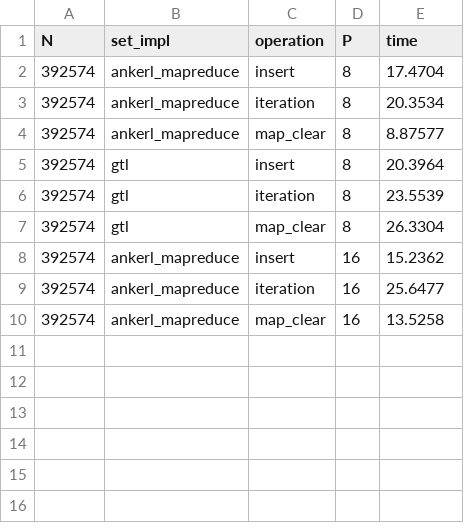
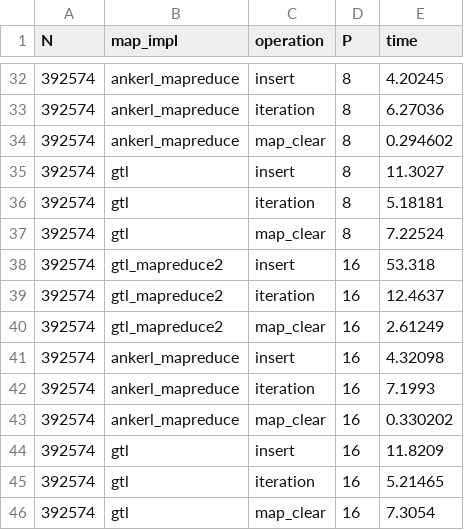
Before and after one commit to MatveevDaniil/PatternJoinThreaded, a CSV file: performance_testing/test_results/parallel_results_map.csv, drawn as a sheet; only a part is shown, gaps mark what is left out; the diff covers the shown part only.

```diff
--- a/performance_testing/test_results/parallel_results_map.csv
+++ b/performance_testing/test_results/parallel_results_map.csv
@@ -1 +1 @@
-N,set_impl,operation,P,time
+N,map_impl,operation,P,time
@@ -2,9 +32,15 @@ N,set_impl,operation,P,time
-392574,ankerl_mapreduce,insert,8,17.4704
-392574,ankerl_mapreduce,iteration,8,20.3534
-392574,ankerl_mapreduce,map_clear,8,8.87577
-392574,gtl,insert,8,20.3964
-392574,gtl,iteration,8,23.5539
-392574,gtl,map_clear,8,26.3304
-392574,ankerl_mapreduce,insert,16,15.2362
-392574,ankerl_mapreduce,iteration,16,25.6477
-392574,ankerl_mapreduce,map_clear,16,13.5258
+392574,ankerl_mapreduce,insert,8,4.20245
+392574,ankerl_mapreduce,iteration,8,6.27036
+392574,ankerl_mapreduce,map_clear,8,0.294602
+392574,gtl,insert,8,11.3027
+392574,gtl,iteration,8,5.18181
+392574,gtl,map_clear,8,7.22524
+392574,gtl_mapreduce2,insert,16,53.318
+392574,gtl_mapreduce2,iteration,16,12.4637
+392574,gtl_mapreduce2,map_clear,16,2.61249
+392574,ankerl_mapreduce,insert,16,4.32098
+392574,ankerl_mapreduce,iteration,16,7.1993
+392574,ankerl_mapreduce,map_clear,16,0.330202
+392574,gtl,insert,16,11.8209
+392574,gtl,iteration,16,5.21465
+392574,gtl,map_clear,16,7.3054
```
Also changed, not shown: 30 added rows elsewhere in this file, performance_testing/test_results/parallel_results_set.csv, performance_testing/test_results/serial_results_set.csv, 1 other file.
